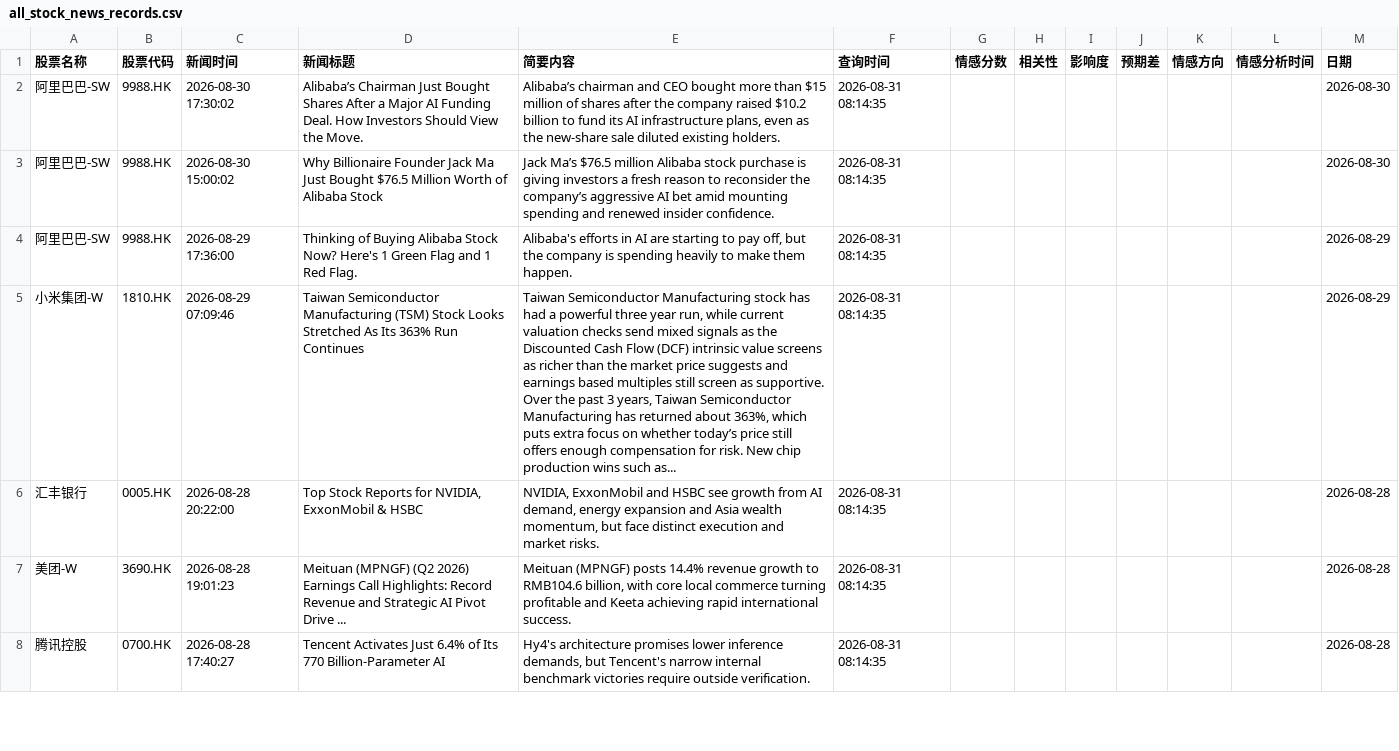
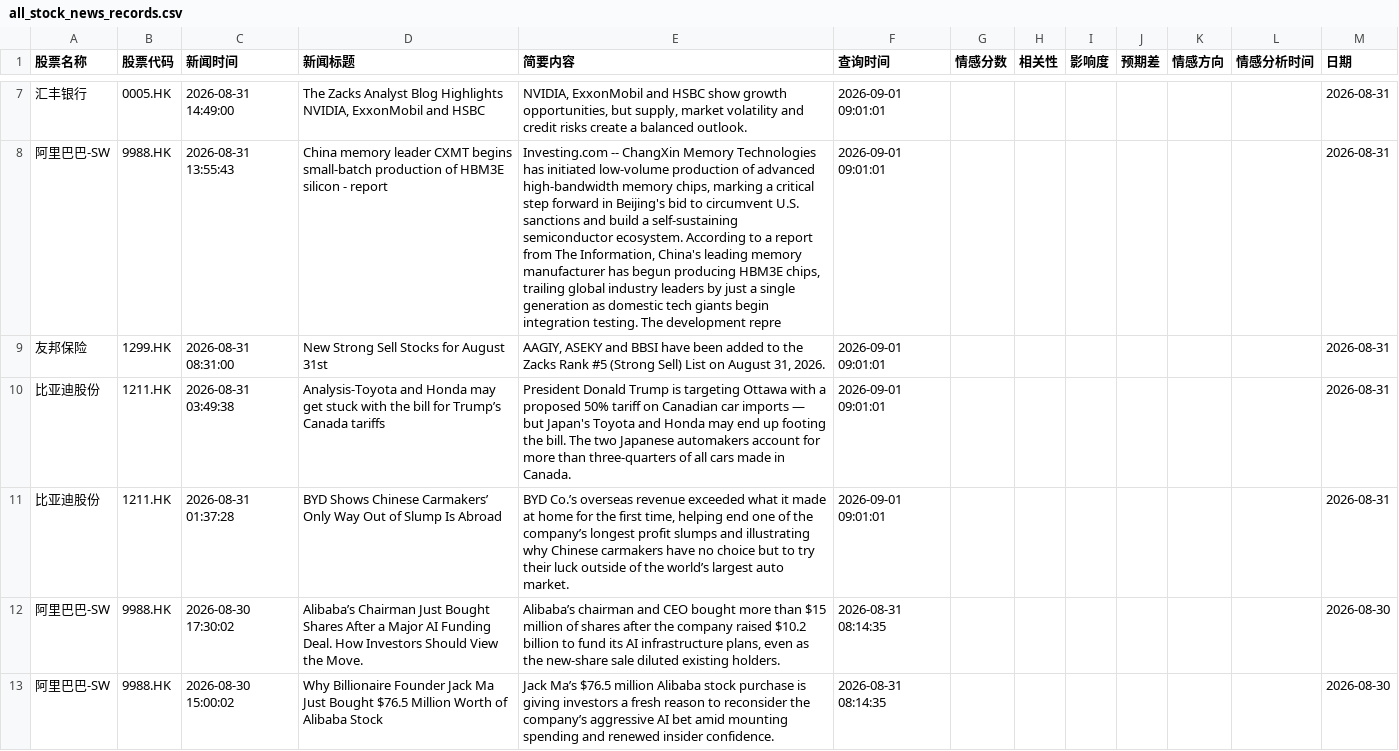
Before and after one commit to 12579374681/lionfortune, a CSV file: data/all_stock_news_records.csv, drawn as a sheet; only a part is shown, gaps mark what is left out; the shorter side is filled out with more unchanged rows; the diff covers the shown part only; the diff names each change by its address in the sheet, - before the commit and + after, or states it on an @@ line.

```diff
--- a/data/all_stock_news_records.csv
+++ b/data/all_stock_news_records.csv
+row 7: 汇丰银行 | 0005.HK | 2026-08-31 14:49:00 | The Zacks Analyst Blog Highlights NVIDIA, ExxonMobil and HSBC | NVIDIA, ExxonMobil and HSBC show growth opportunities, but supply, market volatility and credit risks create a balanced outlook. | 2026-09-01 09:01:01 |  |  |  |  |  |  | 2026-08-31
+row 8: 阿里巴巴-SW | 9988.HK | 2026-08-31 13:55:43 | China memory leader CXMT begins small-batch production of HBM3E silicon - report | Investing.com -- ChangXin Memory Technologies has initiated low-volume production of advanced high-bandwidth memory chips, marking a critical step forward in Beijing's bid to circumvent U.S. sanctions and build a self-sustaining semiconductor ecosystem. According to a report from The Information, China's leading memory manufacturer has begun producing HBM3E chips, trailing global industry leaders by just a single generation as domestic tech giants begin integration testing. The development repre | 2026-09-01 09:01:01 |  |  |  |  |  |  | 2026-08-31
+row 9: 友邦保险 | 1299.HK | 2026-08-31 08:31:00 | New Strong Sell Stocks for August 31st | AAGIY, ASEKY and BBSI have been added to the Zacks Rank #5 (Strong Sell) List on August 31, 2026. | 2026-09-01 09:01:01 |  |  |  |  |  |  | 2026-08-31
+row 10: 比亚迪股份 | 1211.HK | 2026-08-31 03:49:38 | Analysis-Toyota and Honda may get stuck with the bill for Trump’s Canada tariffs | President Donald Trump is targeting Ottawa with a proposed 50% tariff on Canadian car imports — but Japan's Toyota and Honda may end up footing the bill. The two Japanese automakers account for more than three-quarters of all ‌cars made in Canada. | 2026-09-01 09:01:01 |  |  |  |  |  |  | 2026-08-31
+row 11: 比亚迪股份 | 1211.HK | 2026-08-31 01:37:28 | BYD Shows Chinese Carmakers’ Only Way Out of Slump Is Abroad | BYD Co.’s overseas revenue exceeded what it made at home for the first time, helping end one of the company’s longest profit slumps and illustrating why Chinese carmakers have no choice but to try their luck outside of the world’s largest auto market. | 2026-09-01 09:01:01 |  |  |  |  |  |  | 2026-08-31
```
Also changed, not shown: 6 added rows and 80 moved rows elsewhere in this file.
